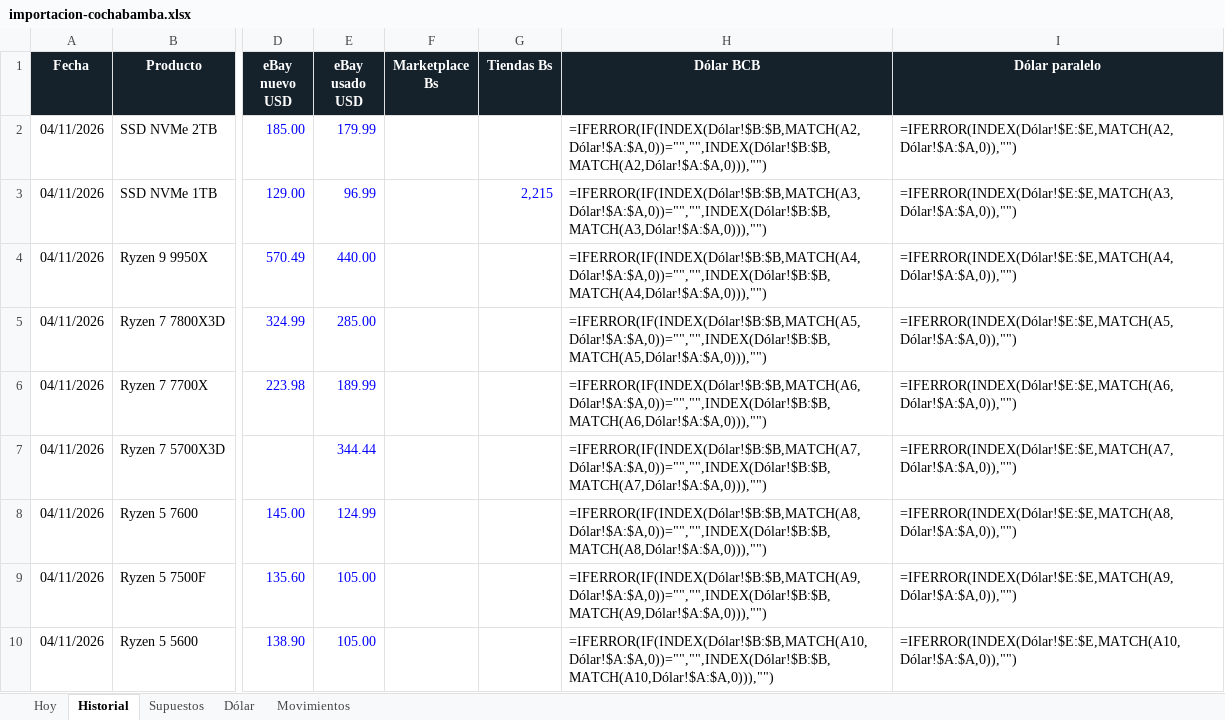
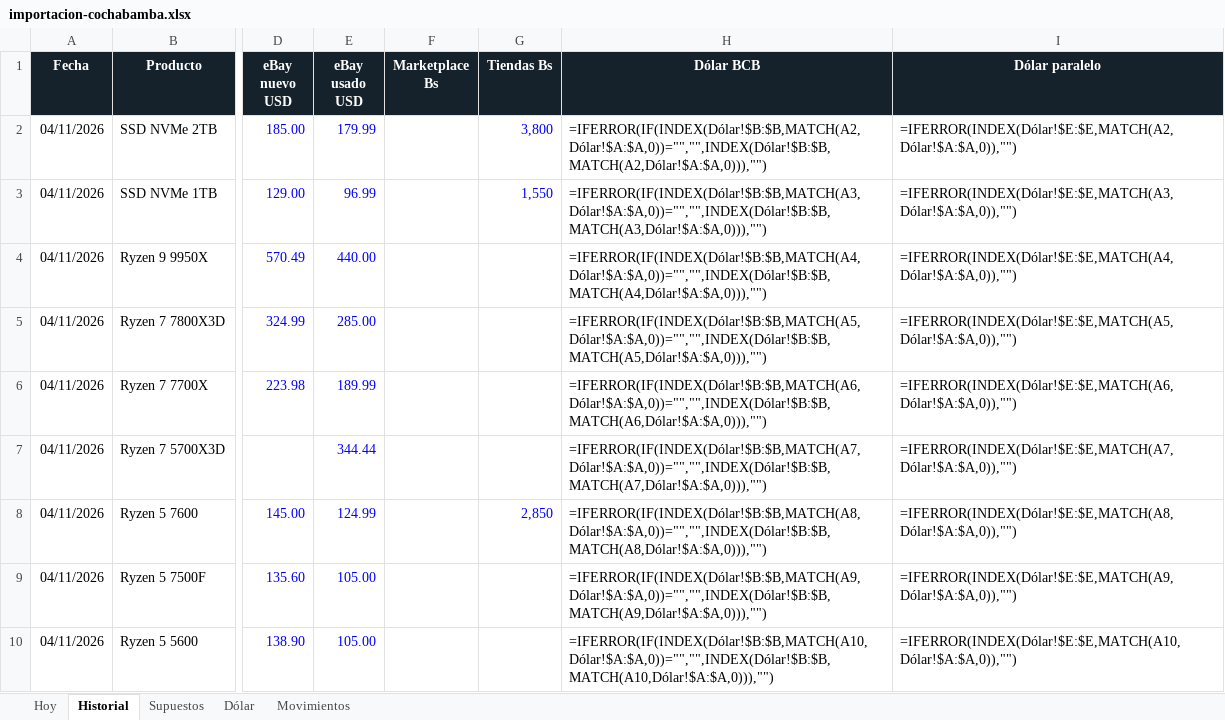
Before and after one commit to Santi491/Claude-, an Excel workbook: importacion-cochabamba.xlsx, sheet Historial, drawn as a sheet; only a part is shown, gaps mark what is left out; values as stored, in another font and other column widths than the file's, no borders; formulas without a stored value are shown as written; conditional formats and table styles not drawn; the diff names each change by its address in the sheet, - before the commit and + after, or states it on an @@ line.

```diff
--- a/importacion-cochabamba.xlsx (sheet Historial)
+++ b/importacion-cochabamba.xlsx (sheet Historial)
-G2 (Tiendas Bs): (empty)
+G2 (Tiendas Bs): 3,800
-G3 (Tiendas Bs): 2,215
+G3 (Tiendas Bs): 1,550
-G8 (Tiendas Bs): (empty)
+G8 (Tiendas Bs): 2,850
```
Also changed, not shown: sheet Movimientos, sheet Hoy, 20 other files.
